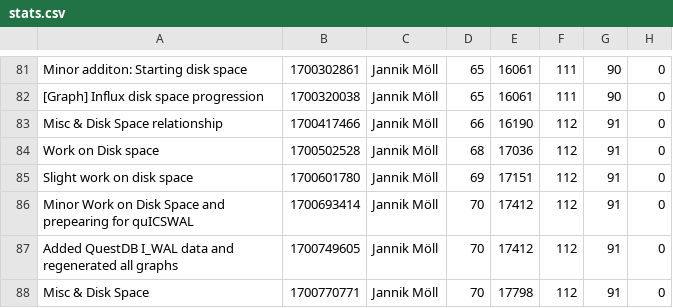
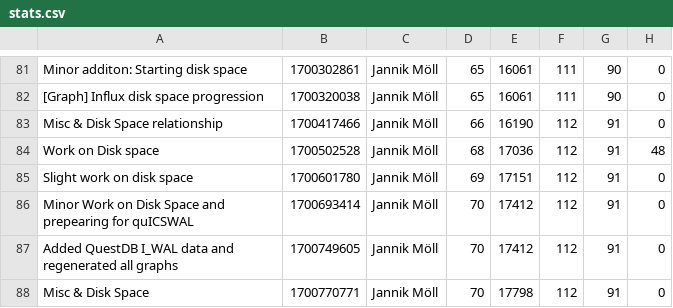
Before and after one commit to MoellJ/MasterarbeitStats, a CSV file: docs/data/stats.csv, drawn as a sheet; only a part is shown, gaps mark what is left out; the diff covers the shown part only.

```diff
--- a/docs/data/stats.csv
+++ b/docs/data/stats.csv
@@ -83,3 +83,3 @@
 "Misc & Disk Space relationship" , 1700417466 , Jannik Möll , 66 , 16190 , 112 , 91 , 0
-"Work on Disk space" , 1700502528 , Jannik Möll , 68 , 17036 , 112 , 91 , 0
+"Work on Disk space" , 1700502528 , Jannik Möll , 68 , 17036 , 112 , 91 , 48
 "Slight work on disk space" , 1700601780 , Jannik Möll , 69 , 17151 , 112 , 91 , 0
```
Also changed, not shown: 5 edited cells elsewhere in this file.
